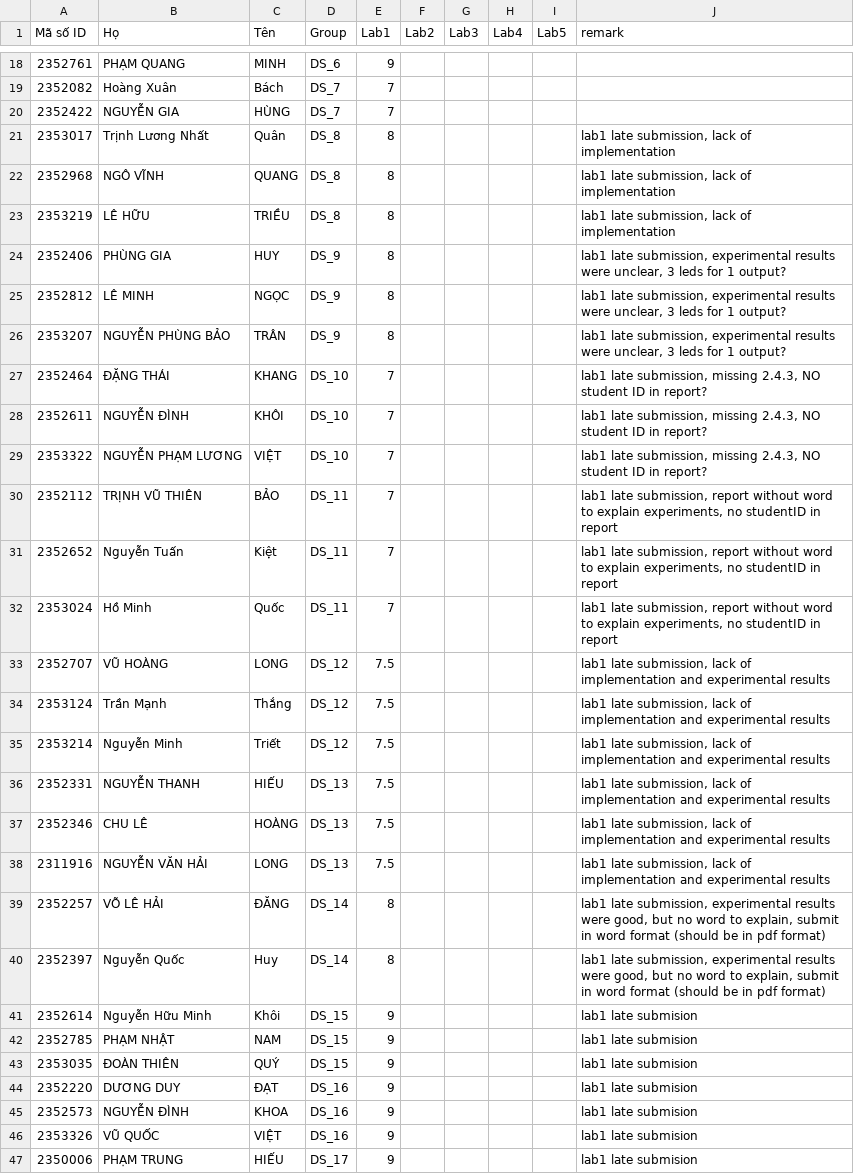
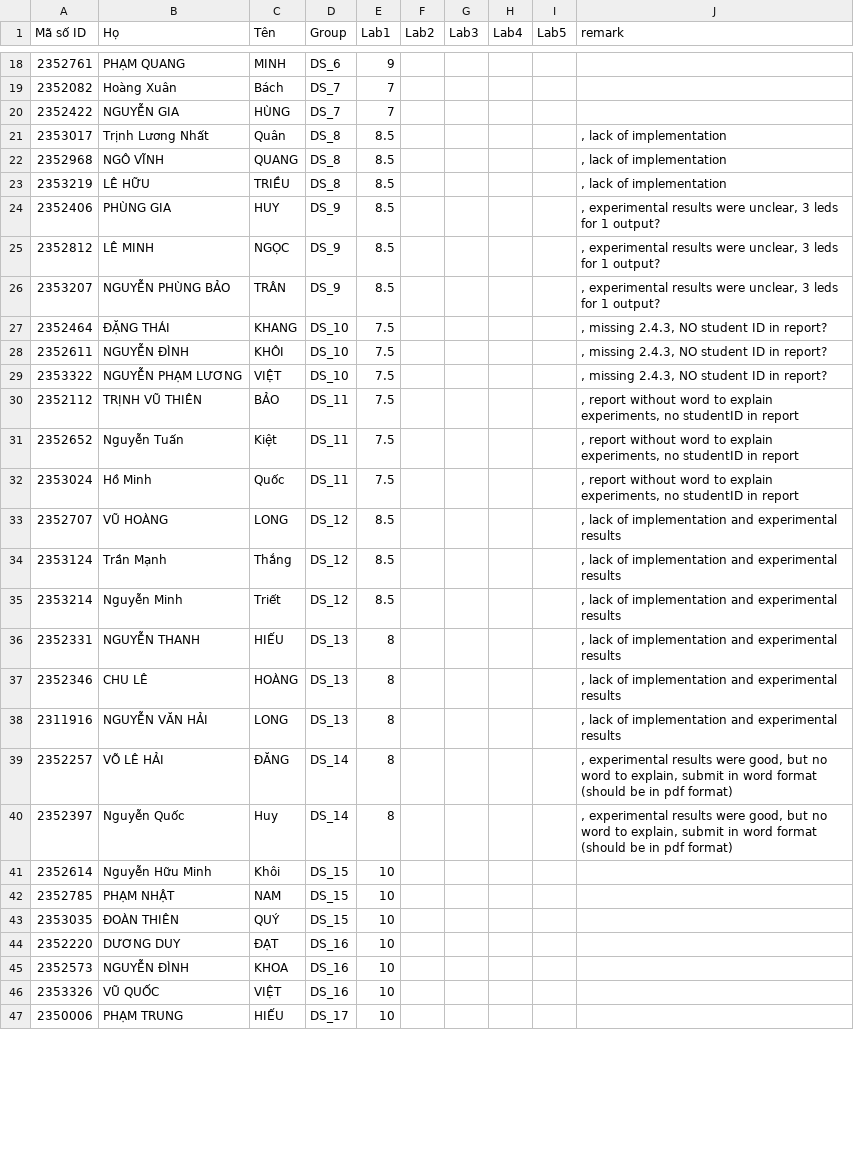
Before and after one commit to ThanhBinhTran/ThanhBinhTran.github.io, a CSV file: DigitalSystemScore/2023_HK231/Quiz.csv, drawn as a sheet; only a part is shown, gaps mark what is left out; the diff covers the shown part only.

Commit message:
update score

```diff
--- a/DigitalSystemScore/2023_HK231/Quiz.csv
+++ b/DigitalSystemScore/2023_HK231/Quiz.csv
@@ -20,28 +20,28 @@ Mã số ID,Họ,Tên,Group,Lab1,Lab2,Lab3,Lab4,Lab5,remark
 2352422,NGUYỄN GIA,HÙNG,DS_7,7,,,,,
-2353017,Trịnh Lương Nhất,Quân,DS_8,8,,,,,"lab1 late submission, lack of implementation"
-2352968,NGÔ VĨNH,QUANG,DS_8,8,,,,,"lab1 late submission, lack of implementation"
-2353219,LÊ HỮU,TRIỀU,DS_8,8,,,,,"lab1 late submission, lack of implementation"
-2352406,PHÙNG GIA,HUY,DS_9,8,,,,,"lab1 late submission, experimental results were unclear, 3 leds for 1 output?"
-2352812,LÊ MINH,NGỌC,DS_9,8,,,,,"lab1 late submission, experimental results were unclear, 3 leds for 1 output?"
-2353207,NGUYỄN PHÙNG BẢO,TRÂN,DS_9,8,,,,,"lab1 late submission, experimental results were unclear, 3 leds for 1 output?"
-2352464,ĐẶNG THÁI,KHANG,DS_10,7,,,,,"lab1 late submission, missing 2.4.3, NO student ID in report?"
-2352611,NGUYỄN ĐÌNH,KHÔI,DS_10,7,,,,,"lab1 late submission, missing 2.4.3, NO student ID in report?"
-2353322,NGUYỄN PHẠM LƯƠNG,VIỆT,DS_10,7,,,,,"lab1 late submission, missing 2.4.3, NO student ID in report?"
-2352112,TRỊNH VŨ THIÊN,BẢO,DS_11,7,,,,,"lab1 late submission, report without word to explain experiments, no studentID in report"
-2352652,Nguyễn Tuấn,Kiệt,DS_11,7,,,,,"lab1 late submission, report without word to explain experiments, no studentID in report"
-2353024,Hồ Minh,Quốc,DS_11,7,,,,,"lab1 late submission, report without word to explain experiments, no studentID in report"
-2352707,VŨ HOÀNG,LONG,DS_12,7.5,,,,,"lab1 late submission, lack of implementation and experimental results"
-2353124,Trần Mạnh,Thắng,DS_12,7.5,,,,,"lab1 late submission, lack of implementation and experimental results"
-2353214,Nguyễn Minh,Triết,DS_12,7.5,,,,,"lab1 late submission, lack of implementation and experimental results"
-2352331,NGUYỄN THANH,HIẾU,DS_13,7.5,,,,,"lab1 late submission, lack of implementation and experimental results"
-2352346,CHU LÊ,HOÀNG,DS_13,7.5,,,,,"lab1 late submission, lack of implementation and experimental results"
-2311916,NGUYỄN VĂN HẢI,LONG,DS_13,7.5,,,,,"lab1 late submission, lack of implementation and experimental results"
-2352257,VÕ LÊ HẢI,ĐĂNG,DS_14,8,,,,,"lab1 late submission, experimental results were good, but no word to explain, submit in word format (should be in pdf format)"
-2352397,Nguyễn Quốc,Huy,DS_14,8,,,,,"lab1 late submission, experimental results were good, but no word to explain, submit in word format (should be in pdf format)"
-2352614,Nguyễn Hữu Minh,Khôi,DS_15,9,,,,,lab1 late submision
-2352785,PHẠM NHẬT,NAM,DS_15,9,,,,,lab1 late submision
-2353035,ĐOÀN THIÊN,QUÝ,DS_15,9,,,,,lab1 late submision
-2352220,DƯƠNG DUY,ĐẠT,DS_16,9,,,,,lab1 late submision
-2352573,NGUYỄN ĐÌNH,KHOA,DS_16,9,,,,,lab1 late submision
-2353326,VŨ QUỐC,VIỆT,DS_16,9,,,,,lab1 late submision
-2350006,PHẠM TRUNG,HIẾU,DS_17,9,,,,,lab1 late submision
+2353017,Trịnh Lương Nhất,Quân,DS_8,8.5,,,,,", lack of implementation"
+2352968,NGÔ VĨNH,QUANG,DS_8,8.5,,,,,", lack of implementation"
+2353219,LÊ HỮU,TRIỀU,DS_8,8.5,,,,,", lack of implementation"
+2352406,PHÙNG GIA,HUY,DS_9,8.5,,,,,", experimental results were unclear, 3 leds for 1 output?"
+2352812,LÊ MINH,NGỌC,DS_9,8.5,,,,,", experimental results were unclear, 3 leds for 1 output?"
+2353207,NGUYỄN PHÙNG BẢO,TRÂN,DS_9,8.5,,,,,", experimental results were unclear, 3 leds for 1 output?"
+2352464,ĐẶNG THÁI,KHANG,DS_10,7.5,,,,,", missing 2.4.3, NO student ID in report?"
+2352611,NGUYỄN ĐÌNH,KHÔI,DS_10,7.5,,,,,", missing 2.4.3, NO student ID in report?"
+2353322,NGUYỄN PHẠM LƯƠNG,VIỆT,DS_10,7.5,,,,,", missing 2.4.3, NO student ID in report?"
+2352112,TRỊNH VŨ THIÊN,BẢO,DS_11,7.5,,,,,", report without word to explain experiments, no studentID in report"
+2352652,Nguyễn Tuấn,Kiệt,DS_11,7.5,,,,,", report without word to explain experiments, no studentID in report"
+2353024,Hồ Minh,Quốc,DS_11,7.5,,,,,", report without word to explain experiments, no studentID in report"
+2352707,VŨ HOÀNG,LONG,DS_12,8.5,,,,,", lack of implementation and experimental results"
+2353124,Trần Mạnh,Thắng,DS_12,8.5,,,,,", lack of implementation and experimental results"
+2353214,Nguyễn Minh,Triết,DS_12,8.5,,,,,", lack of implementation and experimental results"
+2352331,NGUYỄN THANH,HIẾU,DS_13,8,,,,,", lack of implementation and experimental results"
+2352346,CHU LÊ,HOÀNG,DS_13,8,,,,,", lack of implementation and experimental results"
+2311916,NGUYỄN VĂN HẢI,LONG,DS_13,8,,,,,", lack of implementation and experimental results"
+2352257,VÕ LÊ HẢI,ĐĂNG,DS_14,8,,,,,", experimental results were good, but no word to explain, submit in word format (should be in pdf format)"
+2352397,Nguyễn Quốc,Huy,DS_14,8,,,,,", experimental results were good, but no word to explain, submit in word format (should be in pdf format)"
+2352614,Nguyễn Hữu Minh,Khôi,DS_15,10,,,,,
+2352785,PHẠM NHẬT,NAM,DS_15,10,,,,,
+2353035,ĐOÀN THIÊN,QUÝ,DS_15,10,,,,,
+2352220,DƯƠNG DUY,ĐẠT,DS_16,10,,,,,
+2352573,NGUYỄN ĐÌNH,KHOA,DS_16,10,,,,,
+2353326,VŨ QUỐC,VIỆT,DS_16,10,,,,,
+2350006,PHẠM TRUNG,HIẾU,DS_17,10,,,,,
```
Also changed, not shown: 12 edited cells elsewhere in this file.
